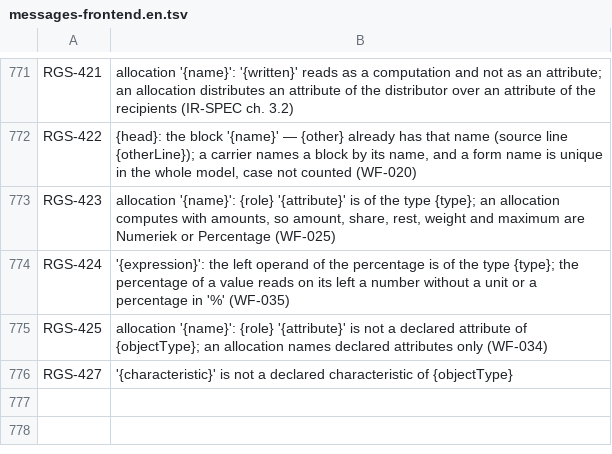
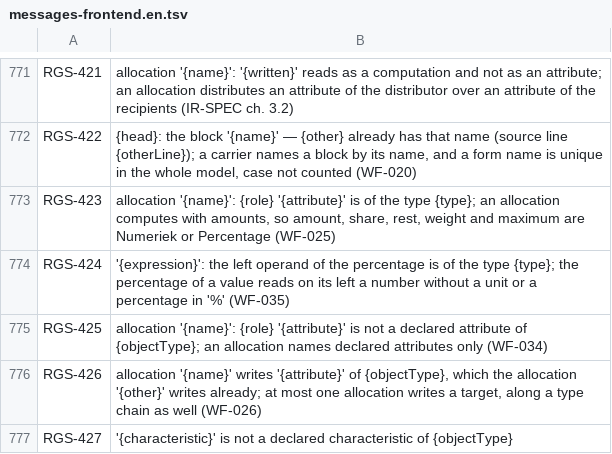
Before and after one commit to uchar-dev/uchar, a TSV file: frontends/regelspraak/src/main/resources/dev/uchar/regelspraak/message/messages-frontend.en.tsv, drawn as a sheet; only a part is shown, gaps mark what is left out.

Commit message:
frontend: twee verdelingen naar één doel zijn een fout
Twee verdelingen die hetzelfde attribuut schrijven, ook een over een
supertype en een over zijn subtype, gingen samen naar de schijf, en de
verifier weigerde het document (WF-026). De frontend geeft nu een ERROR
op de tweede verdeling die de eerste noemt (RGS-426). Een verdeling
wordt door geen defaults-stapel opgevangen, dus de typeketen telt mee
zonder poort.

```diff
--- a/frontends/regelspraak/src/main/resources/dev/uchar/regelspraak/message/messages-frontend.en.tsv
+++ b/frontends/regelspraak/src/main/resources/dev/uchar/regelspraak/message/messages-frontend.en.tsv
@@ -775,2 +775,3 @@ RGS-424	'{expression}': the left operand of the percentage is of the type {type}
 RGS-425	allocation '{name}': {role} '{attribute}' is not a declared attribute of {objectType}; an allocation names declared attributes only (WF-034)
+RGS-426	allocation '{name}' writes '{attribute}' of {objectType}, which the allocation '{other}' writes already; at most one allocation writes a target, along a type chain as well (WF-026)
 RGS-427	'{characteristic}' is not a declared characteristic of {objectType}
```
Also changed, not shown: frontends/regelspraak/src/main/resources/dev/uchar/regelspraak/diagnostic-codes.tsv, frontends/regelspraak/src/main/resources/dev/uchar/regelspraak/message/messages-frontend.nl.tsv, 2 other files.
